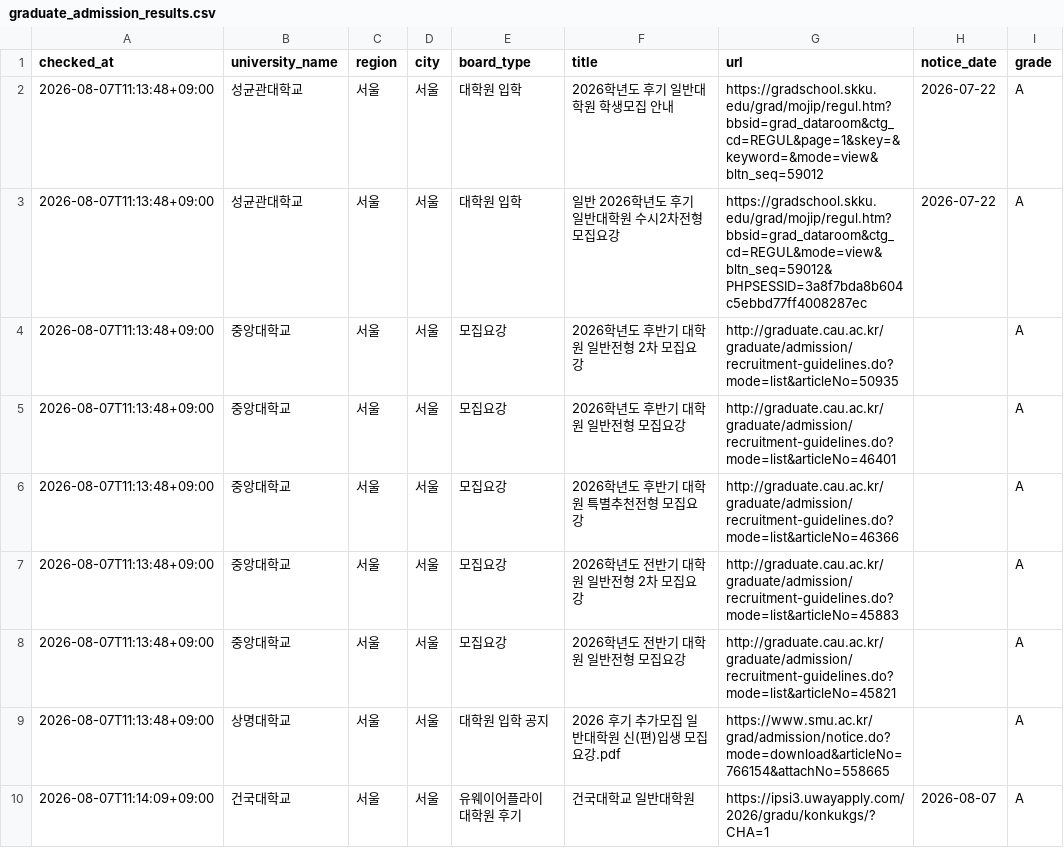
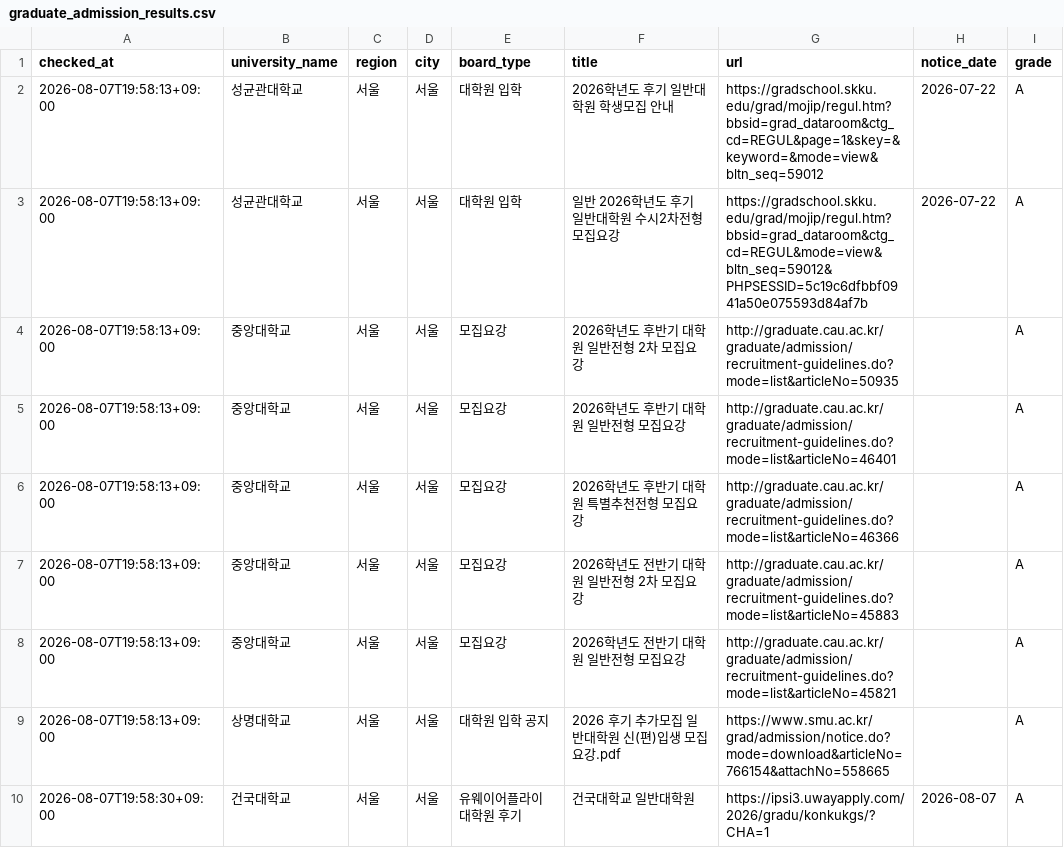
Before and after one commit to undcore/university-course-watcher, a CSV file: university-course-watcher/data/graduate_admission_results.csv, drawn as a sheet; only a part is shown; the diff covers the shown part only; the diff names each change by its address in the sheet, - before the commit and + after, or states it on an @@ line.

```diff
--- a/university-course-watcher/data/graduate_admission_results.csv
+++ b/university-course-watcher/data/graduate_admission_results.csv
-A2:A9 (checked_at): 2026-08-07T11:13:48+09:00
+A2:A9 (checked_at): 2026-08-07T19:58:13+09:00
-G3 (url): https://gradschool.skku.edu/grad/mojip/regul.htm?bbsid=grad_dataroom&ctg_cd=REGUL&mode=view&bltn_seq=59012&PHPSESSID=3a8f7bda8b604c5ebbd77ff4008287ec
+G3 (url): https://gradschool.skku.edu/grad/mojip/regul.htm?bbsid=grad_dataroom&ctg_cd=REGUL&mode=view&bltn_seq=59012&PHPSESSID=5c19c6dfbbf0941a50e075593d84af7b
-A10 (checked_at): 2026-08-07T11:14:09+09:00
+A10 (checked_at): 2026-08-07T19:58:30+09:00
```
Also changed, not shown: 8 edited cells elsewhere in this file, 2 other files.
